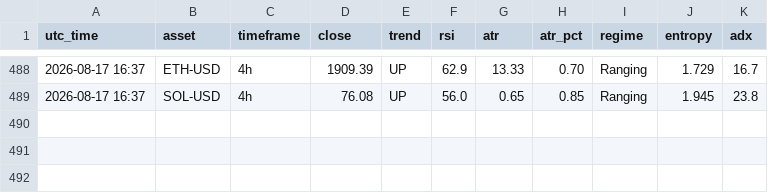
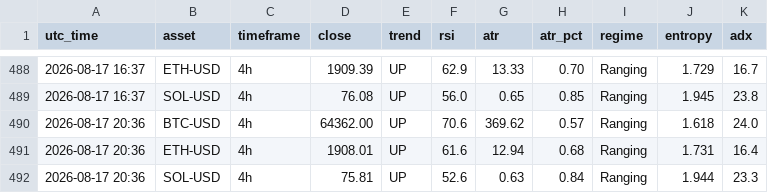
Before and after one commit to zargul123/zar-x, a CSV file: journal/snapshots_cloud.csv, drawn as a sheet; only a part is shown, gaps mark what is left out; the diff names each change by its address in the sheet, - before the commit and + after, or states it on an @@ line.

```diff
--- a/journal/snapshots_cloud.csv
+++ b/journal/snapshots_cloud.csv
+row 490: 2026-08-17 20:36 | BTC-USD | 4h | 64362.00 | UP | 70.6 | 369.62 | 0.57 | Ranging | 1.618 | 24.0
+row 491: 2026-08-17 20:36 | ETH-USD | 4h | 1908.01 | UP | 61.6 | 12.94 | 0.68 | Ranging | 1.731 | 16.4
+row 492: 2026-08-17 20:36 | SOL-USD | 4h | 75.81 | UP | 52.6 | 0.63 | 0.84 | Ranging | 1.944 | 23.3
```
Also changed, not shown: 1 other file.
